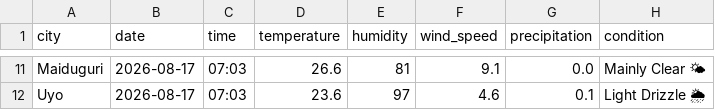
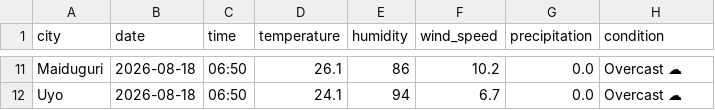
Before and after one commit to EddyEtesin/nigerian-weather-dashboard, a CSV file: weather_current.csv, drawn as a sheet; only a part is shown, gaps mark what is left out; the diff covers the shown part only; the diff names each change by its address in the sheet, - before the commit and + after, or states it on an @@ line.

```diff
--- a/weather_current.csv
+++ b/weather_current.csv
-B11:B12 (date): 2026-08-17
+B11:B12 (date): 2026-08-18
-C11:C12 (time): 07:03
+C11:C12 (time): 06:50
-D11 (temperature): 26.6
+D11 (temperature): 26.1
-E11 (humidity): 81
+E11 (humidity): 86
-F11 (wind_speed): 9.1
+F11 (wind_speed): 10.2
-H11 (condition): Mainly Clear 🌤
+H11 (condition): Overcast ☁
-D12 (temperature): 23.6
+D12 (temperature): 24.1
-E12 (humidity): 97
+E12 (humidity): 94
-F12 (wind_speed): 4.6
+F12 (wind_speed): 6.7
-G12 (precipitation): 0.1
+G12 (precipitation): 0.0
-H12 (condition): Light Drizzle 🌦
+H12 (condition): Overcast ☁
```
Also changed, not shown: 47 edited cells elsewhere in this file, weather_forecast.csv.
